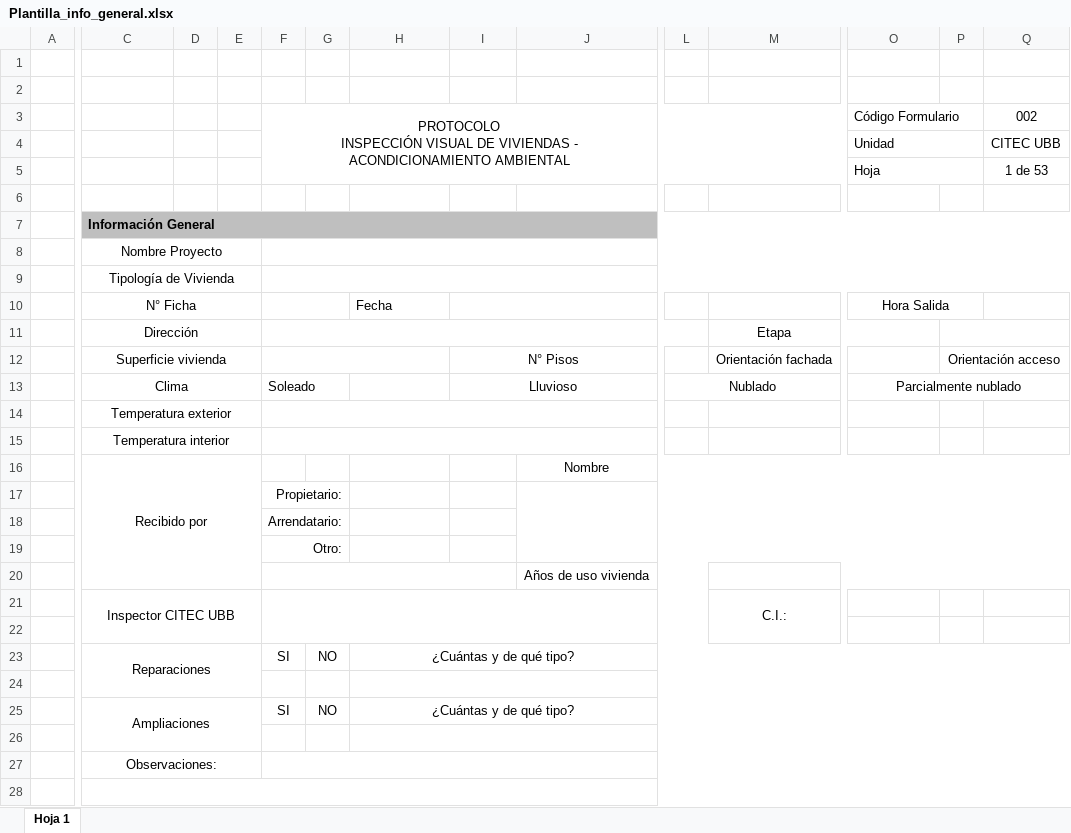
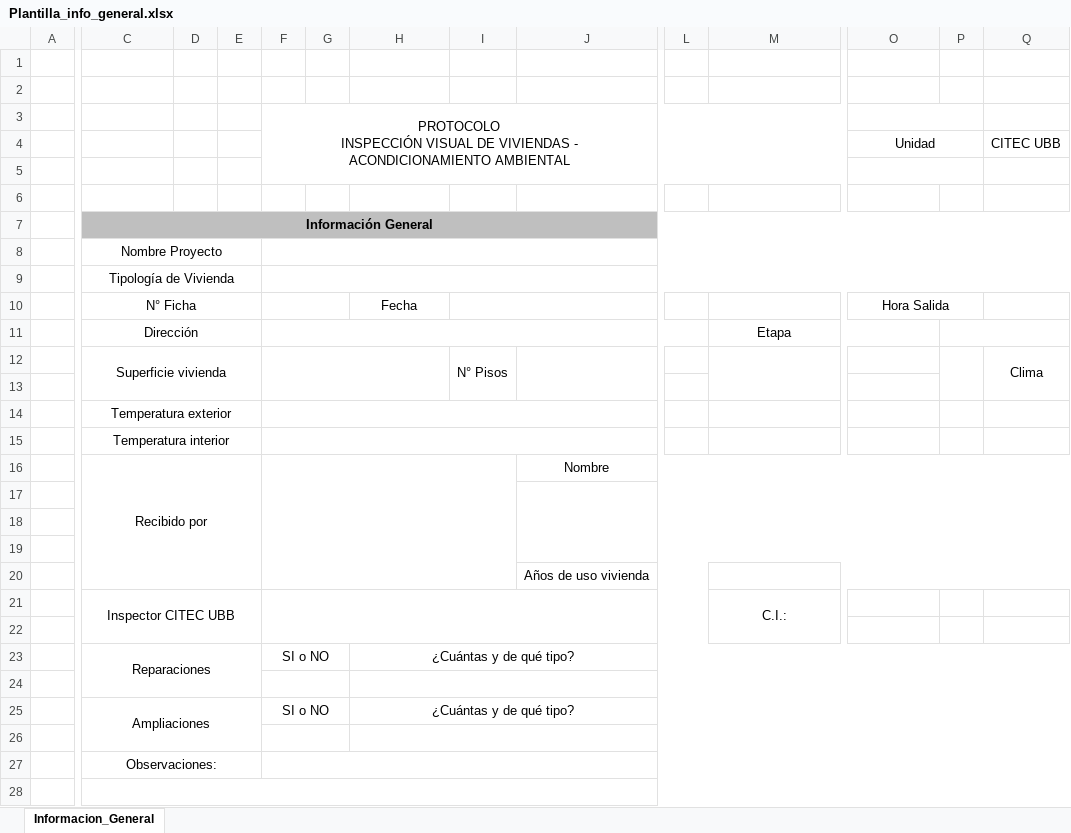
Before and after one commit to JosePadillaOpazo/Proyecto-Taller-de-desarrollo, an Excel workbook: Plantillas/Plantilla_info_general.xlsx, sheet Informacion_General, drawn as a sheet; only a part is shown, gaps mark what is left out; values as stored, in another font and other column widths than the file's, no borders; charts and pictures not drawn; removed rows and columns are numbered as before the commit, all else as after; rows hold the shown columns only; ↵ is a line break in a cell; the diff covers the shown part only; the diff names each change by its address in the sheet, - before the commit and + after, or states it on an @@ line.

Commit message:
Completar planilla de informacion general Listo

```diff
--- a/Plantillas/Plantilla_info_general.xlsx (sheet Informacion_General)
+++ b/Plantillas/Plantilla_info_general.xlsx (sheet Informacion_General)
-sheet tab: Hoja 1
+sheet tab: Informacion_General
-row 3:  |  |  |  | PROTOCOLO ↵ INSPECCIÓN VISUAL DE VIVIENDAS - ACONDICIONAMIENTO AMBIENTAL |  |  |  |  |  |  | Código Formulario |  | 002
+row 3:  |  |  |  | PROTOCOLO ↵ INSPECCIÓN VISUAL DE VIVIENDAS - ACONDICIONAMIENTO AMBIENTAL
-O4 alignment: left
+O4 alignment: center
-row 5:  |  |  |  |  |  |  |  |  |  |  | Hoja |  | 1 de 53
+row 5: (empty)
-C7 alignment: left
+C7 alignment: center
-H10 alignment: left
+H10 alignment: center
-row 12:  | Superficie vivienda |  |  |  |  |  | N° Pisos |  |  | Orientación fachada |  | Orientación acceso
+row 12:  | Superficie vivienda |  |  |  |  |  | N° Pisos |  |  |  |  |  | Clima
-row 13:  | Clima |  |  | Soleado |  |  | Lluvioso |  | Nublado |  | Parcialmente nublado
+row 13: (empty)
-C13:E13 merged
-F13:G13 merged
-I13:J13 merged
-L13:M13 merged
-O13:Q13 merged
+F16:I20 merged
-F17: Propietario:
+F17: (empty)
-F17:G17 merged
-F18: Arrendatario:
+F18: (empty)
-F18:G18 merged
-F19: Otro:
+F19: (empty)
-F19:G19 merged
-F20:I20 merged
-F23: SI
+F23: SI o NO
+F23:G23 merged
-G23: NO
+G23: (empty)
+F24:G24 merged
-F25: SI
+F25: SI o NO
+F25:G25 merged
-G25: NO
+G25: (empty)
+F26:G26 merged
```
Also changed, not shown: cell formats and merged cells elsewhere in this sheet, charts or pictures, 3 other files.
